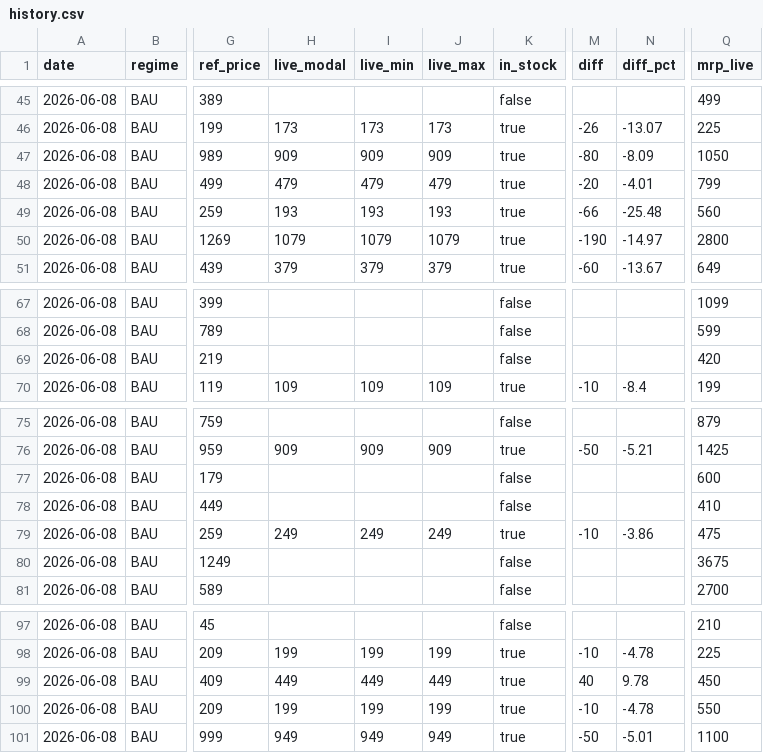
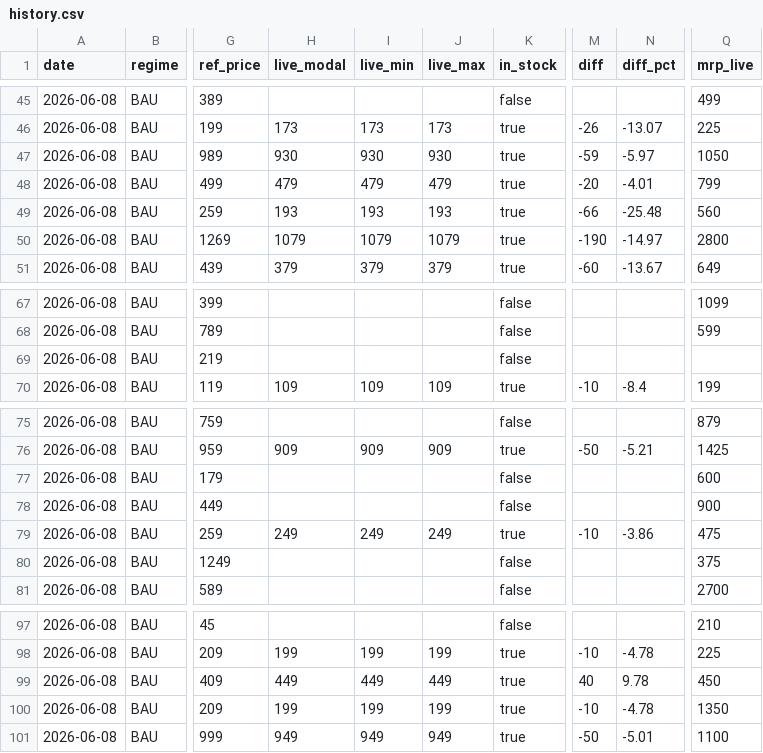
Before and after one commit to daman8271/ecom-intel, a CSV file: data/pricematch/history.csv, drawn as a sheet; only a part is shown, gaps mark what is left out; the diff covers the shown part only; the diff names each change by its address in the sheet, - before the commit and + after, or states it on an @@ line.

```diff
--- a/data/pricematch/history.csv
+++ b/data/pricematch/history.csv
-H47 (live_modal): 909
+H47 (live_modal): 930
-I47 (live_min): 909
+I47 (live_min): 930
-J47 (live_max): 909
+J47 (live_max): 930
-M47 (diff): -80
+M47 (diff): -59
-N47 (diff_pct): -8.09
+N47 (diff_pct): -5.97
-Q69 (mrp_live): 420
+Q69 (mrp_live): (empty)
-Q78 (mrp_live): 410
+Q78 (mrp_live): 900
-Q80 (mrp_live): 3675
+Q80 (mrp_live): 375
-Q100 (mrp_live): 550
+Q100 (mrp_live): 1350
```
Also changed, not shown: 30 edited cells elsewhere in this file, data/pricematch/daily.csv, 7 other files.
